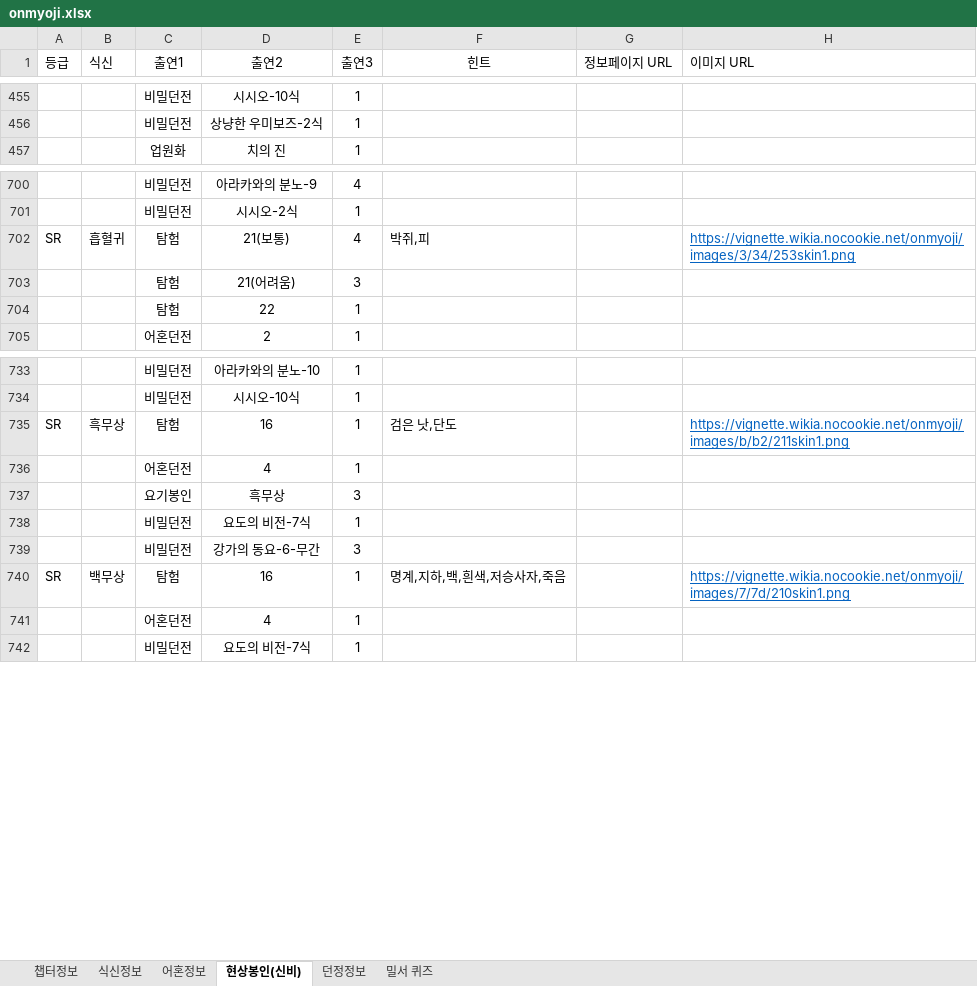
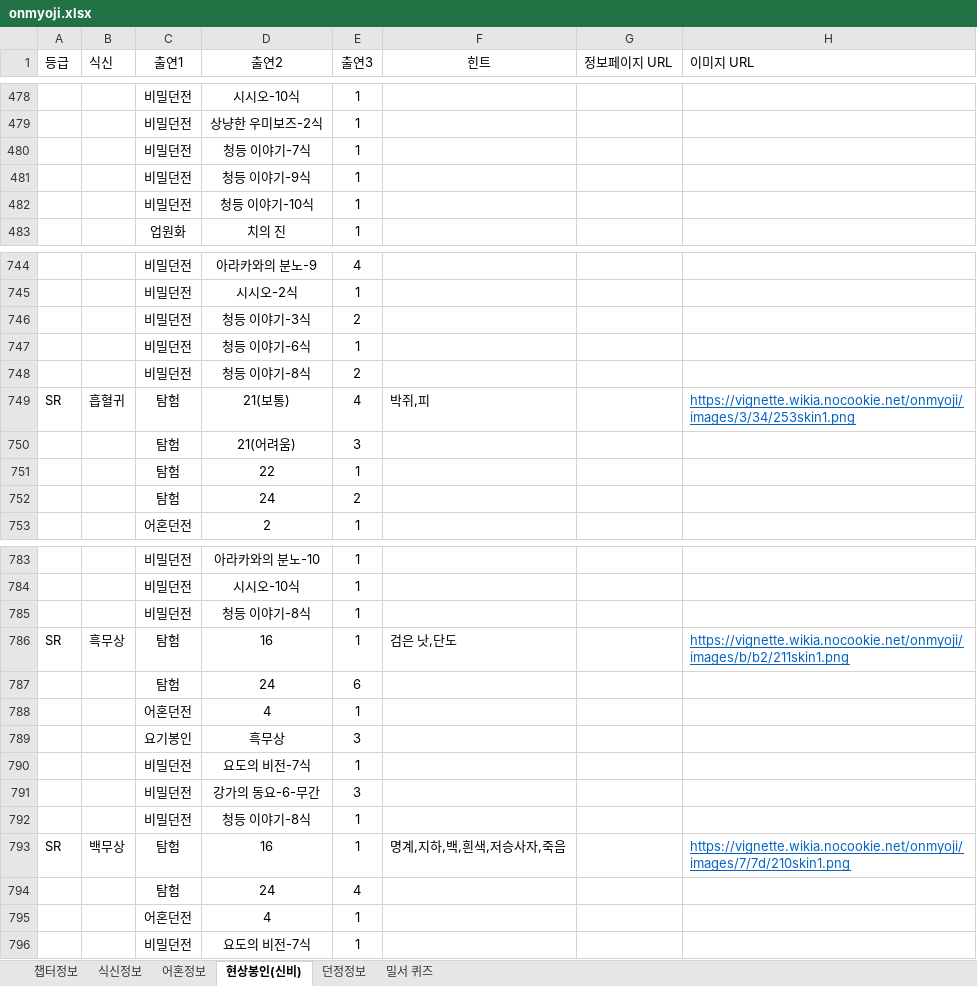
Before and after one commit to devin-sh-kim/onmyoji-bot, an Excel workbook: src/main/resources/onmyoji.xlsx, sheet 현상봉인(신비), drawn as a sheet; only a part is shown, gaps mark what is left out; values as stored, in another font and other column widths than the file's, no borders; conditional formats not drawn; the diff covers the shown part only; the diff names each change by its address in the sheet, - before the commit and + after, or states it on an @@ line.

```diff
--- a/src/main/resources/onmyoji.xlsx (sheet 현상봉인(신비))
+++ b/src/main/resources/onmyoji.xlsx (sheet 현상봉인(신비))
+row 480:  |  | 비밀던전 | 청등 이야기-7식 | 1
+row 481:  |  | 비밀던전 | 청등 이야기-9식 | 1
+row 482:  |  | 비밀던전 | 청등 이야기-10식 | 1
+row 746:  |  | 비밀던전 | 청등 이야기-3식 | 2
+row 747:  |  | 비밀던전 | 청등 이야기-6식 | 1
+row 748:  |  | 비밀던전 | 청등 이야기-8식 | 2
+row 752:  |  | 탐험 | 24 | 2
+row 785:  |  | 비밀던전 | 청등 이야기-8식 | 1
+row 787:  |  | 탐험 | 24 | 6
+row 792:  |  | 비밀던전 | 청등 이야기-8식 | 1
+row 794:  |  | 탐험 | 24 | 4
```
Also changed, not shown: 99 added rows and 6 edited cells elsewhere in this sheet, sheet 던정정보.
